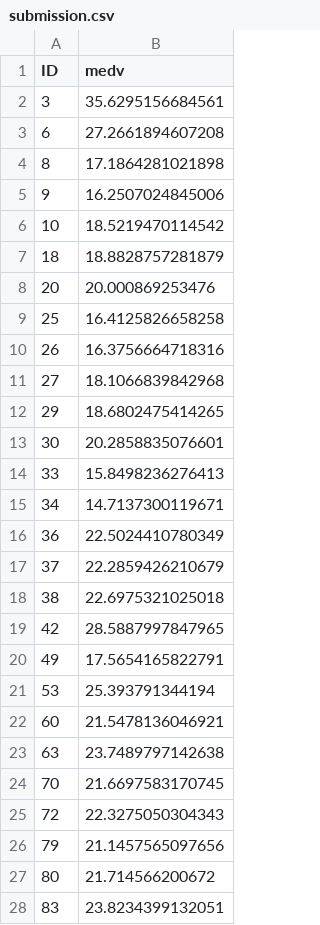
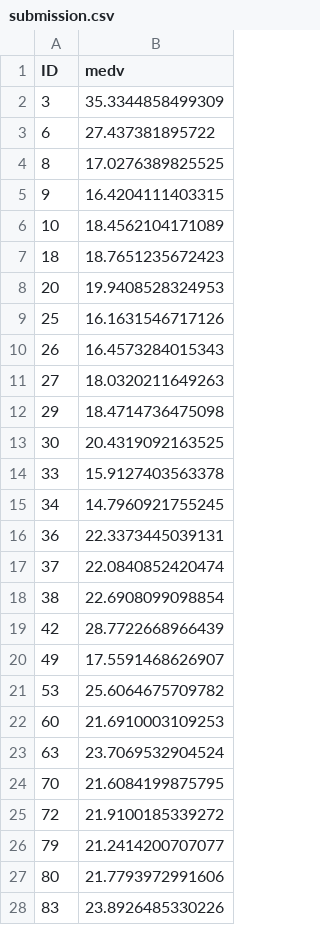
Before and after one commit to dormeir999/kaggle_competition_Boston_ml4econ, a CSV file: submission.csv, drawn as a sheet; only a part is shown; the diff covers the shown part only.

```diff
--- a/submission.csv
+++ b/submission.csv
@@ -1,28 +1,28 @@
 "ID","medv"
-3,35.6295156684561
-6,27.2661894607208
-8,17.1864281021898
-9,16.2507024845006
-10,18.5219470114542
-18,18.8828757281879
-20,20.000869253476
-25,16.4125826658258
-26,16.3756664718316
-27,18.1066839842968
-29,18.6802475414265
-30,20.2858835076601
-33,15.8498236276413
-34,14.7137300119671
-36,22.5024410780349
-37,22.2859426210679
-38,22.6975321025018
-42,28.5887997847965
-49,17.5654165822791
-53,25.393791344194
-60,21.5478136046921
-63,23.7489797142638
-70,21.6697583170745
-72,22.3275050304343
-79,21.1457565097656
-80,21.714566200672
-83,23.8234399132051
+3,35.3344858499309
+6,27.437381895722
+8,17.0276389825525
+9,16.4204111403315
+10,18.4562104171089
+18,18.7651235672423
+20,19.9408528324953
+25,16.1631546717126
+26,16.4573284015343
+27,18.0320211649263
+29,18.4714736475098
+30,20.4319092163525
+33,15.9127403563378
+34,14.7960921755245
+36,22.3373445039131
+37,22.0840852420474
+38,22.6908099098854
+42,28.7722668966439
+49,17.5591468626907
+53,25.6064675709782
+60,21.6910003109253
+63,23.7069532904524
+70,21.6084199875795
+72,21.9100185339272
+79,21.2414200707077
+80,21.7793972991606
+83,23.8926485330226
```
Also changed, not shown: 146 edited cells elsewhere in this file, 1 other file.
